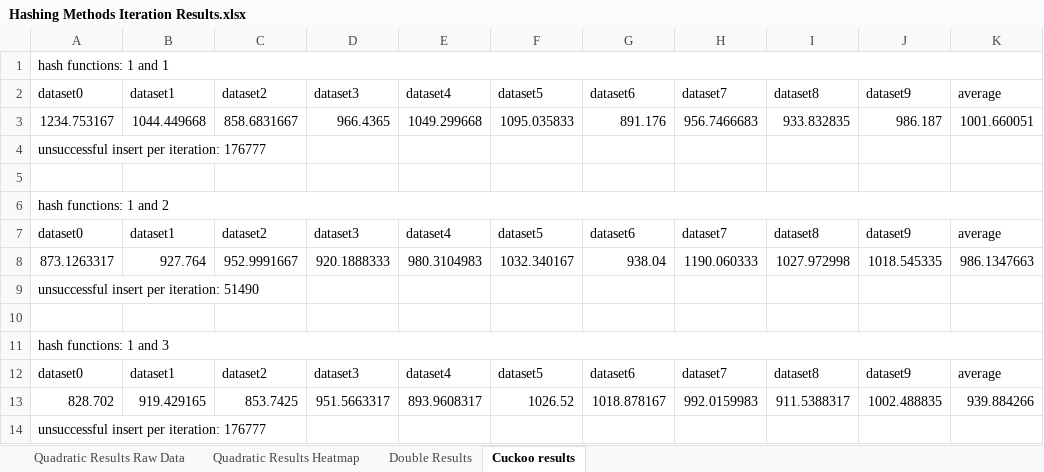
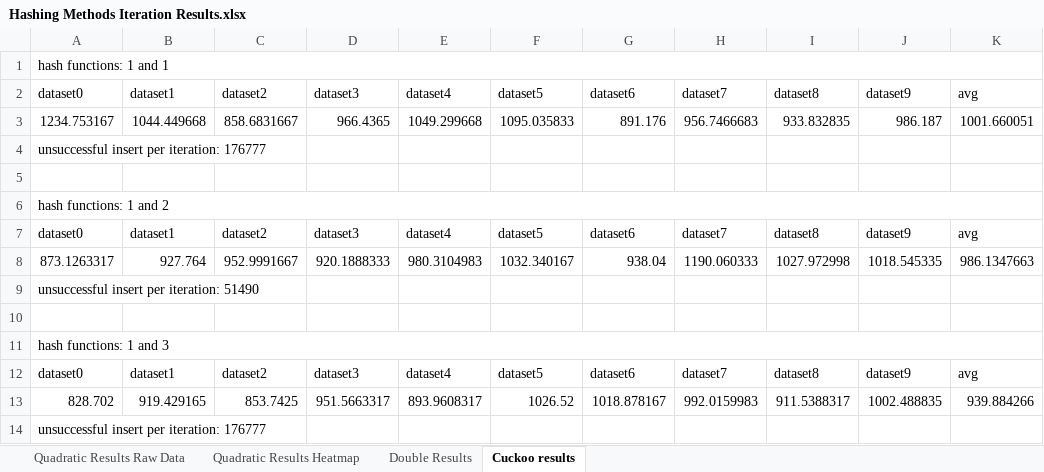
Before and after one commit to yigit-ak/Hash-Function-Comparison, an Excel workbook: Hashing Methods Iteration Results.xlsx, sheet Cuckoo results, drawn as a sheet; values as stored, in another font and other column widths than the file's, no cell formats; the diff names each change by its address in the sheet, - before the commit and + after, or states it on an @@ line.

```diff
--- a/Hashing Methods Iteration Results.xlsx (sheet Cuckoo results)
+++ b/Hashing Methods Iteration Results.xlsx (sheet Cuckoo results)
-K2: average
+K2: avg
-K7: average
+K7: avg
-K12: average
+K12: avg
```
Also changed, not shown: cell formats, charts or pictures, 5 other files.
